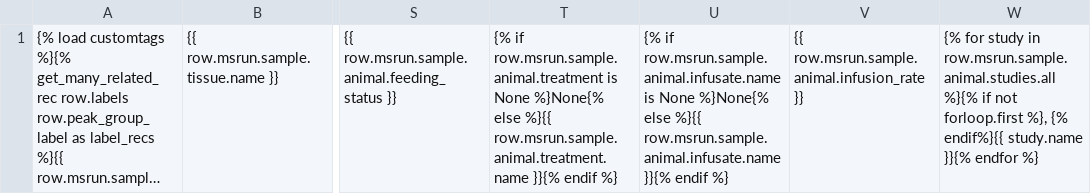
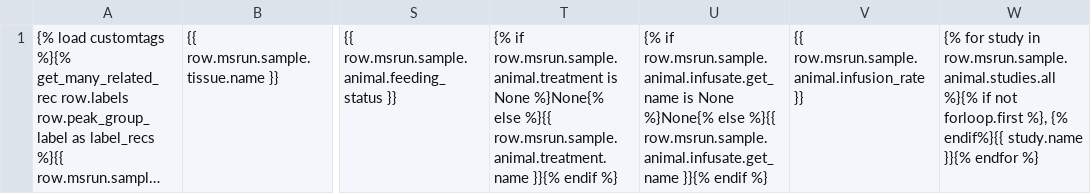
Before and after one commit to Princeton-LSI-ResearchComputing/tracebase, a TSV file: DataRepo/templates/DataRepo/search/downloads/peakgroups_row.tsv, drawn as a sheet; only a part is shown, gaps mark what is left out; long unchanged cells end in …; the diff names each change by its address in the sheet, - before the commit and + after, or states it on an @@ line.

Commit message:
Added the ability to dynamically create properties for every maintained field that when called, if none, it updates the field value in the same way that the cache functions worked.
Files checked in: DataRepo/models/infusate.py DataRepo/models/maintained_model.py DataRepo/models/peak_group_label.py DataRepo/templates/DataRepo/animal_detail.html DataRepo/templates/DataRepo/infusate_detail.html DataRepo/templates/DataRepo/sample_detail.html DataRepo/templates/DataRepo/search/downloads/peakdata_row.tsv DataRepo/templates/DataRepo/search/downloads/peakgroups_row.tsv DataRepo/templates/DataRepo/search/results/fcirc.html DataRepo/templates/DataRepo/search/results/peakdata.html DataRepo/utils/queryset_to_pandas_dataframe.py

```diff
--- a/DataRepo/templates/DataRepo/search/downloads/peakgroups_row.tsv
+++ b/DataRepo/templates/DataRepo/search/downloads/peakgroups_row.tsv
-U1: {% if row.msrun.sample.animal.infusate.name is None %}None{% else %}{{ row.msrun.sample.animal.infusate.name }}{% endif…
+U1: {% if row.msrun.sample.animal.infusate.get_name is None %}None{% else %}{{ row.msrun.sample.animal.infusate.get_name }}{% endif…
```
Also changed, not shown: DataRepo/templates/DataRepo/search/downloads/peakdata_row.tsv, 9 other files.
